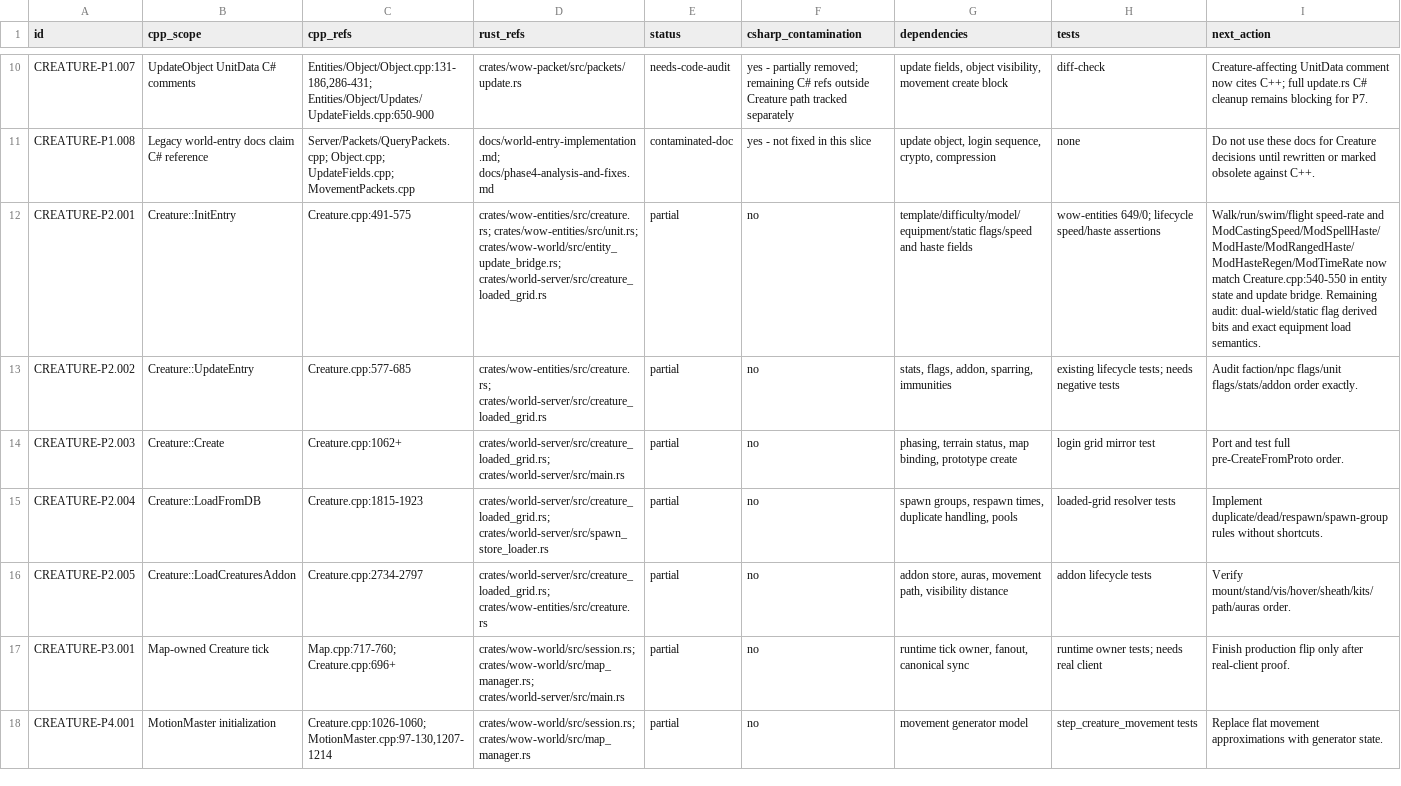
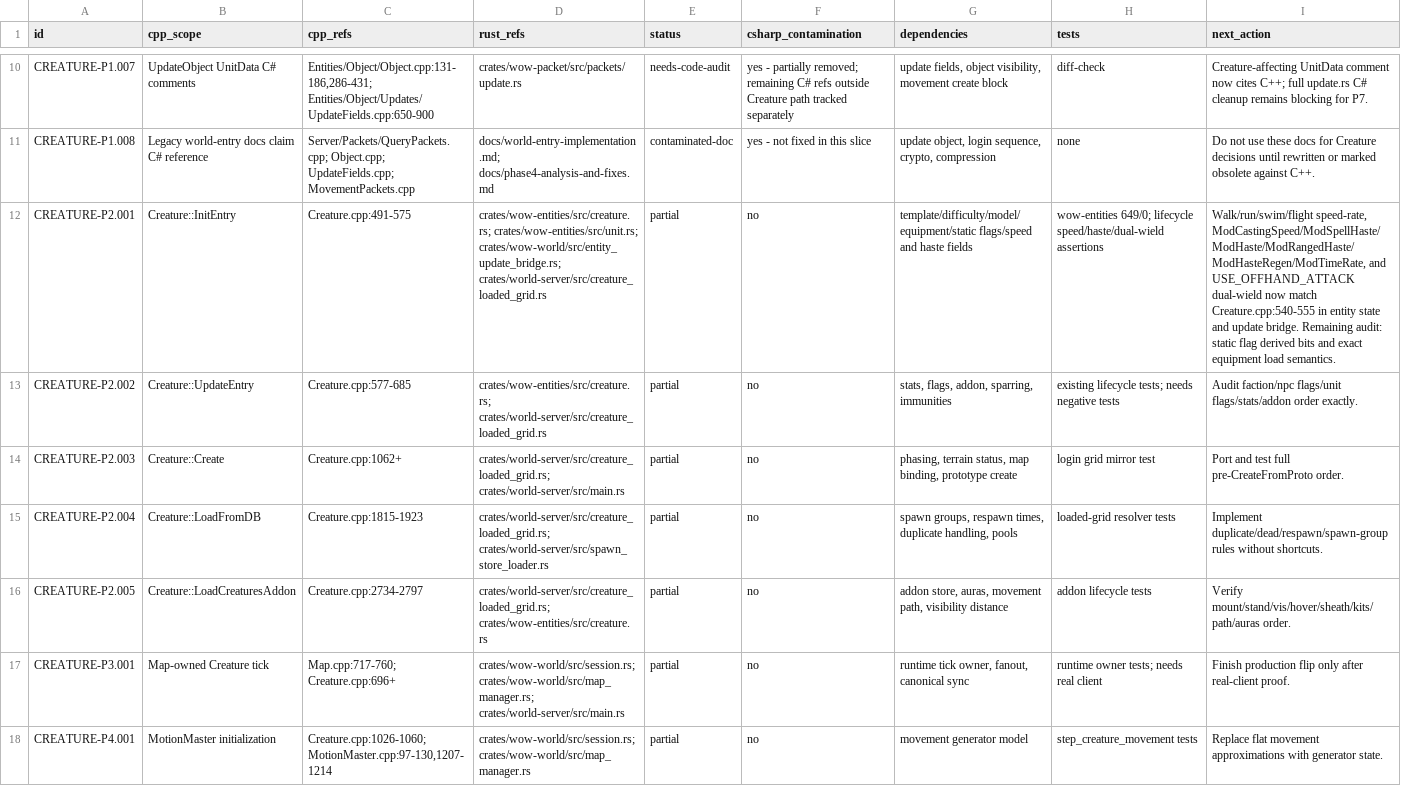
Before and after one commit to alseif0x/rustycore, a TSV file: docs/migration/inventory/creature-port-matrix.tsv, drawn as a sheet; only a part is shown, gaps mark what is left out; the diff names each change by its address in the sheet, - before the commit and + after, or states it on an @@ line.

Commit message:
Apply creature init dual wield flag

```diff
--- a/docs/migration/inventory/creature-port-matrix.tsv
+++ b/docs/migration/inventory/creature-port-matrix.tsv
-H12 (tests): …649/0; lifecycle speed/haste assertions
+H12 (tests): …649/0; lifecycle speed/haste/dual-wield assertions
-I12 (next_action): Walk/run/swim/flight speed-rate and ModCastingSpeed/ModSpellHaste/ModHaste/ModRangedHaste/ModHasteRegen/ModTimeRate now match Creature.cpp:540-550 in entity state and update bridge. Remaining audit: dual-wield/static flag derived…
+I12 (next_action): Walk/run/swim/flight speed-rate, ModCastingSpeed/ModSpellHaste/ModHaste/ModRangedHaste/ModHasteRegen/ModTimeRate, and USE_OFFHAND_ATTACK dual-wield now match Creature.cpp:540-555 in entity state and update bridge. Remaining audit: static flag derived…
```
Also changed, not shown: 1 other file.
